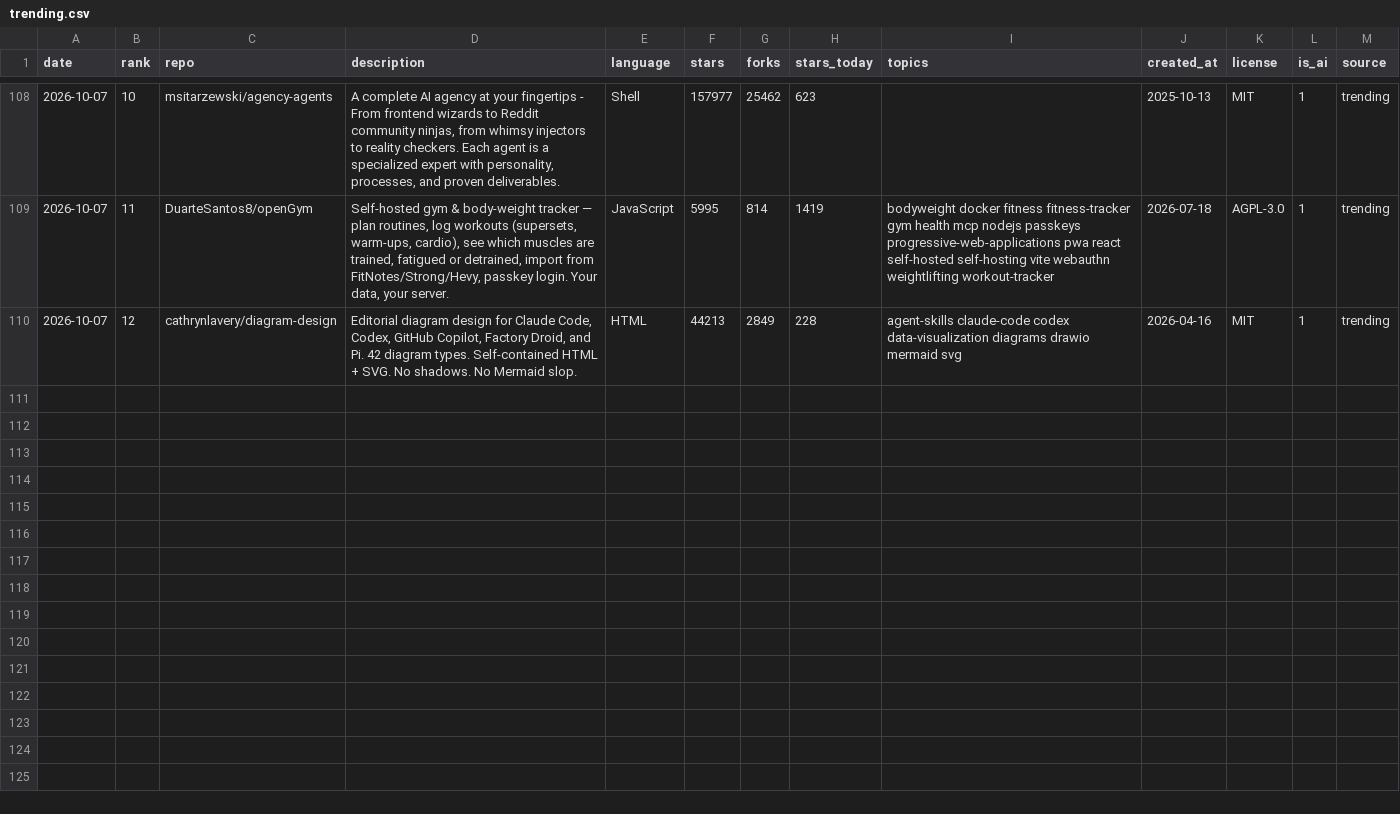
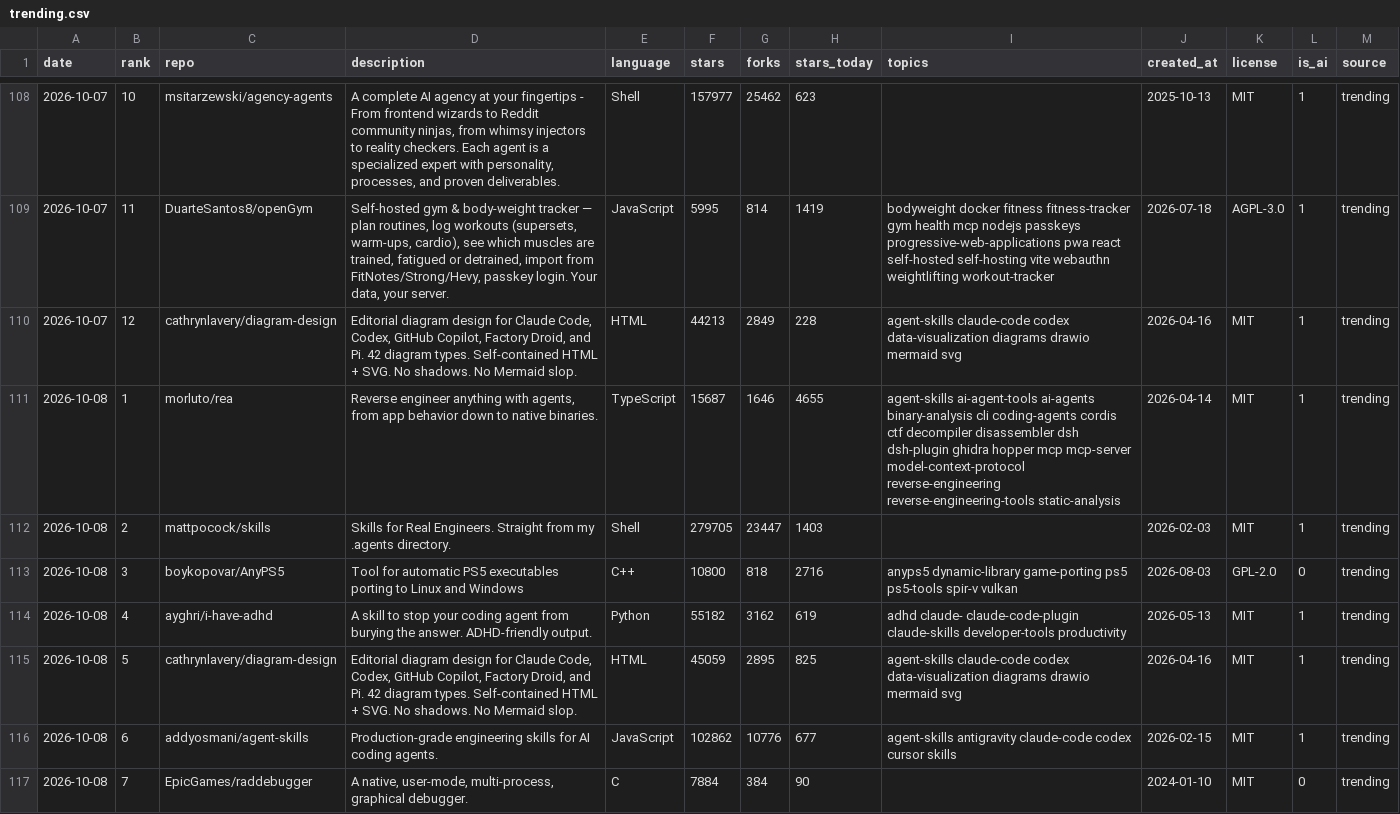
Before and after one commit to sourabhkddigital-gif/trending-ai-repos, a CSV file: data/trending.csv, drawn as a sheet; only a part is shown, gaps mark what is left out; the diff covers the shown part only; the diff names each change by its address in the sheet, - before the commit and + after, or states it on an @@ line.

```diff
--- a/data/trending.csv
+++ b/data/trending.csv
+row 111: 2026-10-08 | 1 | morluto/rea | Reverse engineer anything with agents, from app behavior down to native binaries. | TypeScript | 15687 | 1646 | 4655 | agent-skills ai-agent-tools ai-agents binary-analysis cli coding-agents cordis ctf decompiler disassembler dsh dsh-plugin ghidra hopper mcp mcp-server model-context-protocol reverse-engineering reverse-engineering-tools static-analysis | 2026-04-14 | MIT | 1 | trending
+row 112: 2026-10-08 | 2 | mattpocock/skills | Skills for Real Engineers. Straight from my .agents directory. | Shell | 279705 | 23447 | 1403 |  | 2026-02-03 | MIT | 1 | trending
+row 113: 2026-10-08 | 3 | boykopovar/AnyPS5 | Tool for automatic PS5 executables porting to Linux and Windows | C++ | 10800 | 818 | 2716 | anyps5 dynamic-library game-porting ps5 ps5-tools spir-v vulkan | 2026-08-03 | GPL-2.0 | 0 | trending
+row 114: 2026-10-08 | 4 | ayghri/i-have-adhd | A skill to stop your coding agent from burying the answer. ADHD-friendly output. | Python | 55182 | 3162 | 619 | adhd claude- claude-code-plugin claude-skills developer-tools productivity | 2026-05-13 | MIT | 1 | trending
+row 115: 2026-10-08 | 5 | cathrynlavery/diagram-design | Editorial diagram design for Claude Code, Codex, GitHub Copilot, Factory Droid, and Pi. 42 diagram types. Self-contained HTML + SVG. No shadows. No Mermaid slop. | HTML | 45059 | 2895 | 825 | agent-skills claude-code codex data-visualization diagrams drawio mermaid svg | 2026-04-16 | MIT | 1 | trending
+row 116: 2026-10-08 | 6 | addyosmani/agent-skills | Production-grade engineering skills for AI coding agents. | JavaScript | 102862 | 10776 | 677 | agent-skills antigravity claude-code codex cursor skills | 2026-02-15 | MIT | 1 | trending
+row 117: 2026-10-08 | 7 | EpicGames/raddebugger | A native, user-mode, multi-process, graphical debugger. | C | 7884 | 384 | 90 |  | 2024-01-10 | MIT | 0 | trending
```
Also changed, not shown: 6 added rows elsewhere in this file, 7 other files.
